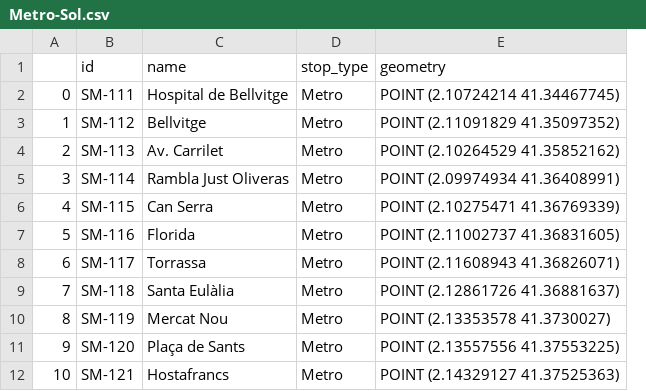
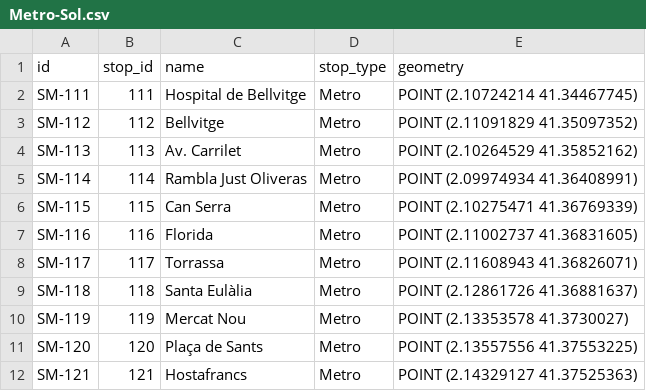
Before and after one commit to bmantepe/stop-location, a CSV file: Nodes/Metro-Sol.csv, drawn as a sheet; only a part is shown; removed rows and columns are numbered as before the commit, all else as after; the diff names each change by its address in the sheet, - before the commit and + after, or states it on an @@ line.

```diff
--- a/Nodes/Metro-Sol.csv
+++ b/Nodes/Metro-Sol.csv
-column A, rows 2-12: 0 | 1 | 2 | 3 | 4 | 5 | 6 | 7 | 8 | 9 | 10
+column B (stop_id), rows 2-12: 111 | 112 | 113 | 114 | 115 | 116 | 117 | 118 | 119 | 120 | 121
```
Also changed, not shown: Nodes/Bus-Sol.csv, Nodes/FGC.csv, 50 other files.
